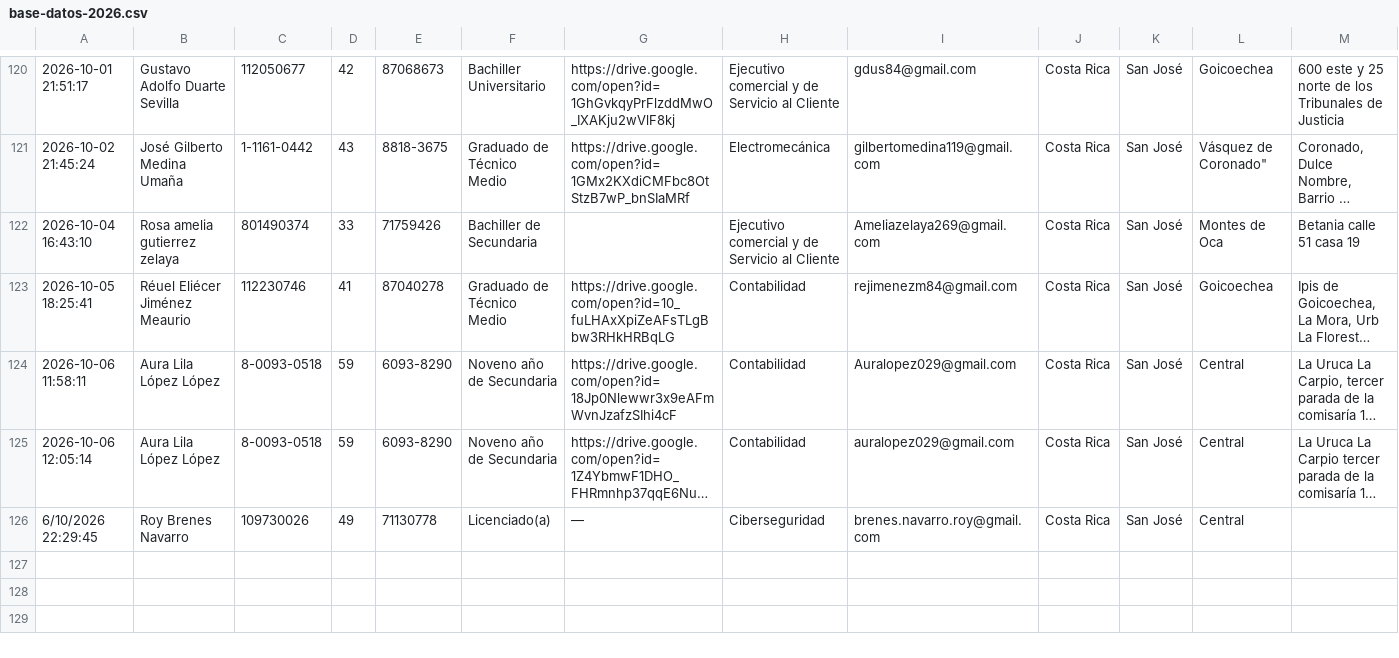
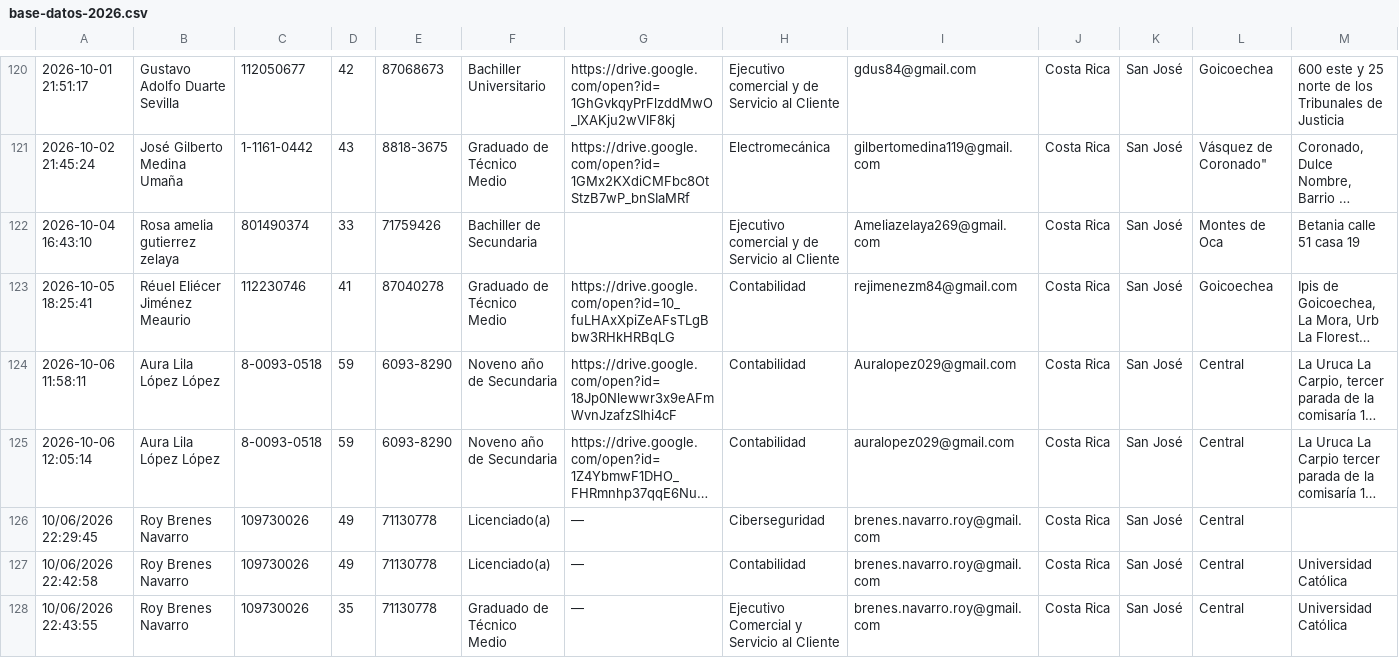
Before and after one commit to AventuraAPP/STN-CTP-CalleBlancos, a CSV file: data/base-datos-2026.csv, drawn as a sheet; only a part is shown, gaps mark what is left out; long unchanged cells end in …; rows hold the shown columns only; the diff names each change by its address in the sheet, - before the commit and + after, or states it on an @@ line.

```diff
--- a/data/base-datos-2026.csv
+++ b/data/base-datos-2026.csv
-A126: 6/10/2026 22:29:45
+A126: 10/06/2026 22:29:45
+row 127: 10/06/2026 22:42:58 | Roy Brenes Navarro | 109730026 | 49 | 71130778 | Licenciado(a) | — | Contabilidad | brenes.navarro.roy@gmail.com | Costa Rica | San José | Central | Universidad Católica
+row 128: 10/06/2026 22:43:55 | Roy Brenes Navarro | 109730026 | 35 | 71130778 | Graduado de Técnico Medio | — | Ejecutivo Comercial y Servicio al Cliente | brenes.navarro.roy@gmail.com | Costa Rica | San José | Central | Universidad Católica
```
